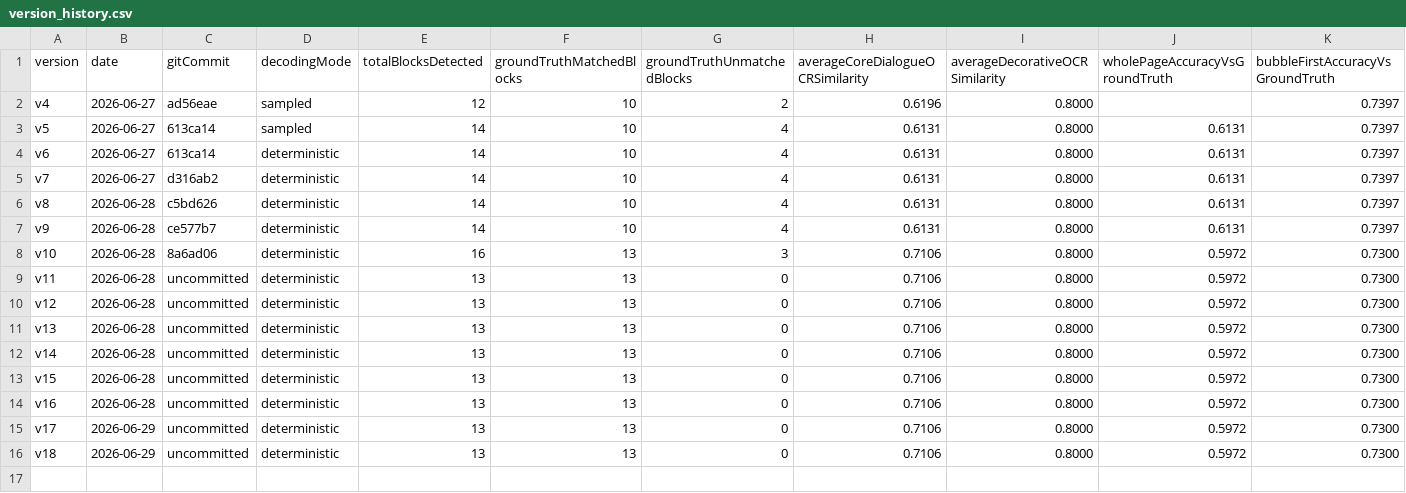
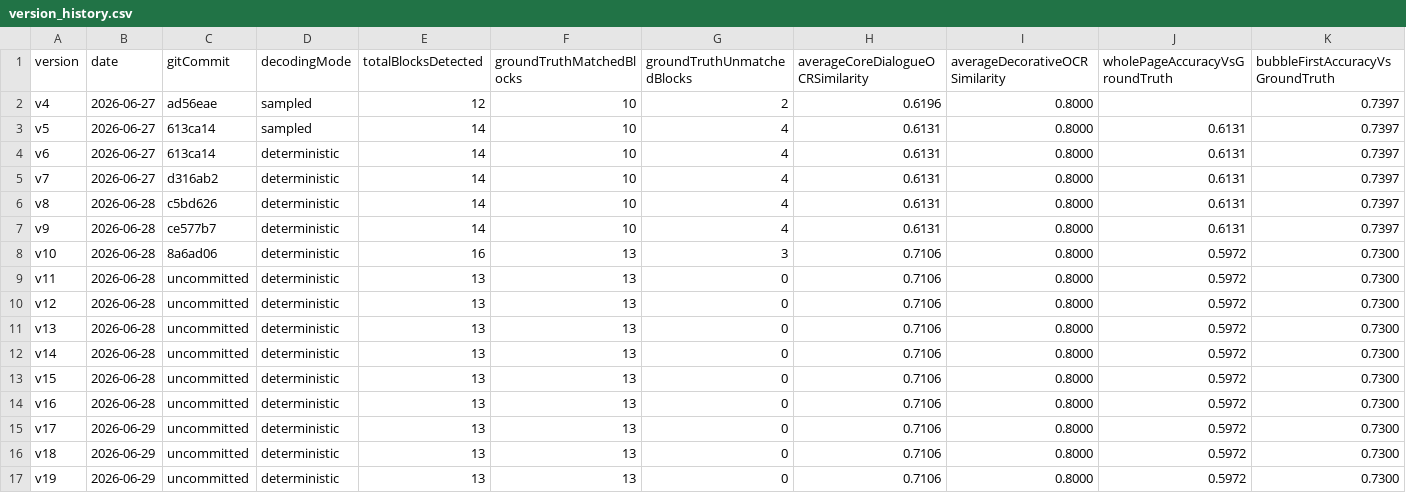
Before and after one commit to bengzhu/project1_lgbt_naxida, a CSV file: metrics/version_history.csv, drawn as a sheet; only a part is shown; rows hold the shown columns only; the diff names each change by its address in the sheet, - before the commit and + after, or states it on an @@ line.

Commit message:
v19: 新增TextBox plan失败归因
验证: xcodebuild generic iOS Simulator build 通过; JSON 解析和语义断言通过; git diff --check 通过。

说明: 新增 textBoxPlanFailureReport/sourcePlanID，只解释 shadow OCR 未晋级原因，不改变 finalTextUsedForTranslation 或 adoptedCount。

```diff
--- a/metrics/version_history.csv
+++ b/metrics/version_history.csv
+row 17: v19 | 2026-06-29 | uncommitted | deterministic | 13 | 13 | 0 | 0.7106 | 0.8000 | 0.5972 | 0.7300
```
Also changed, not shown: 11 other files.
